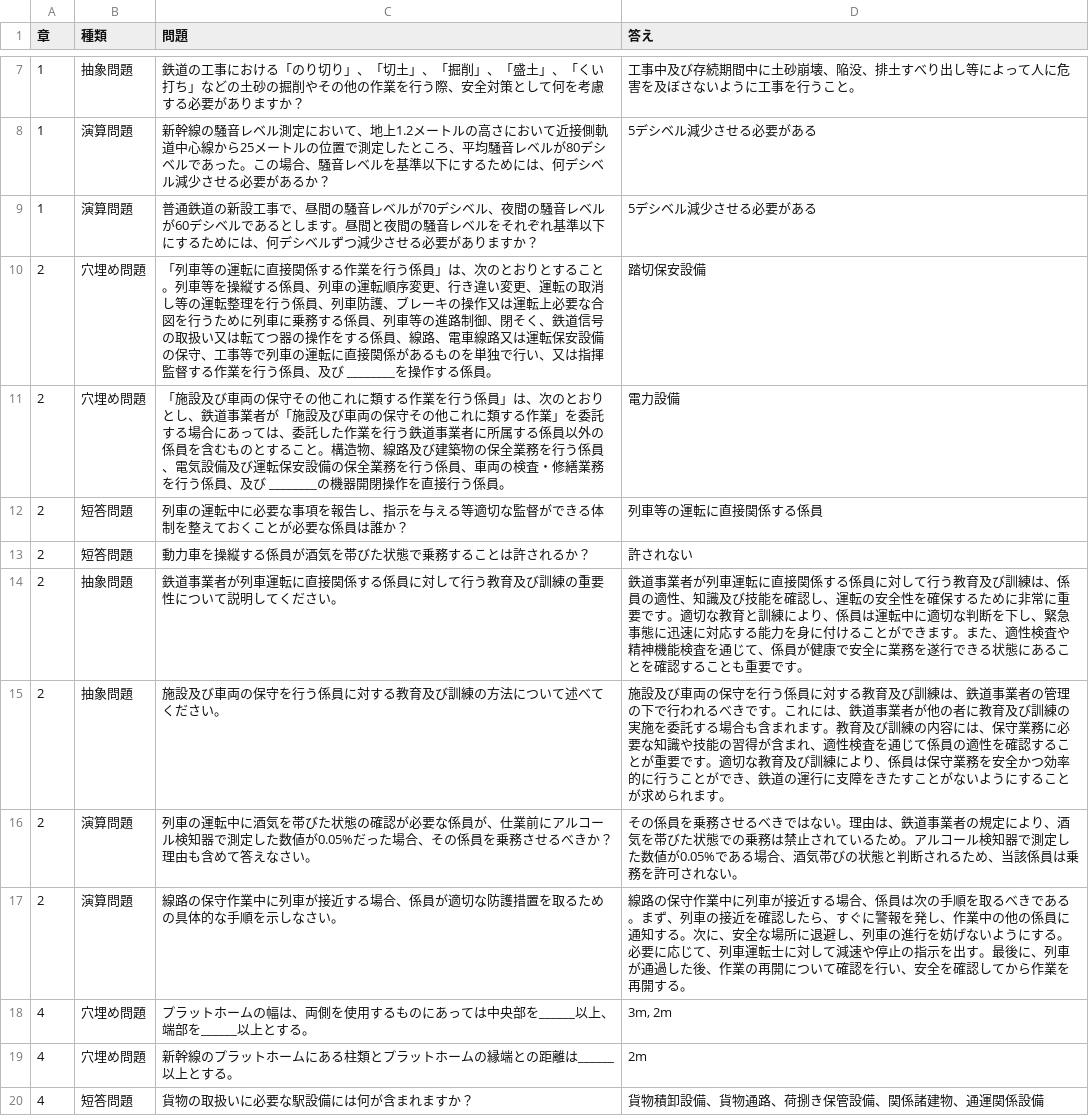
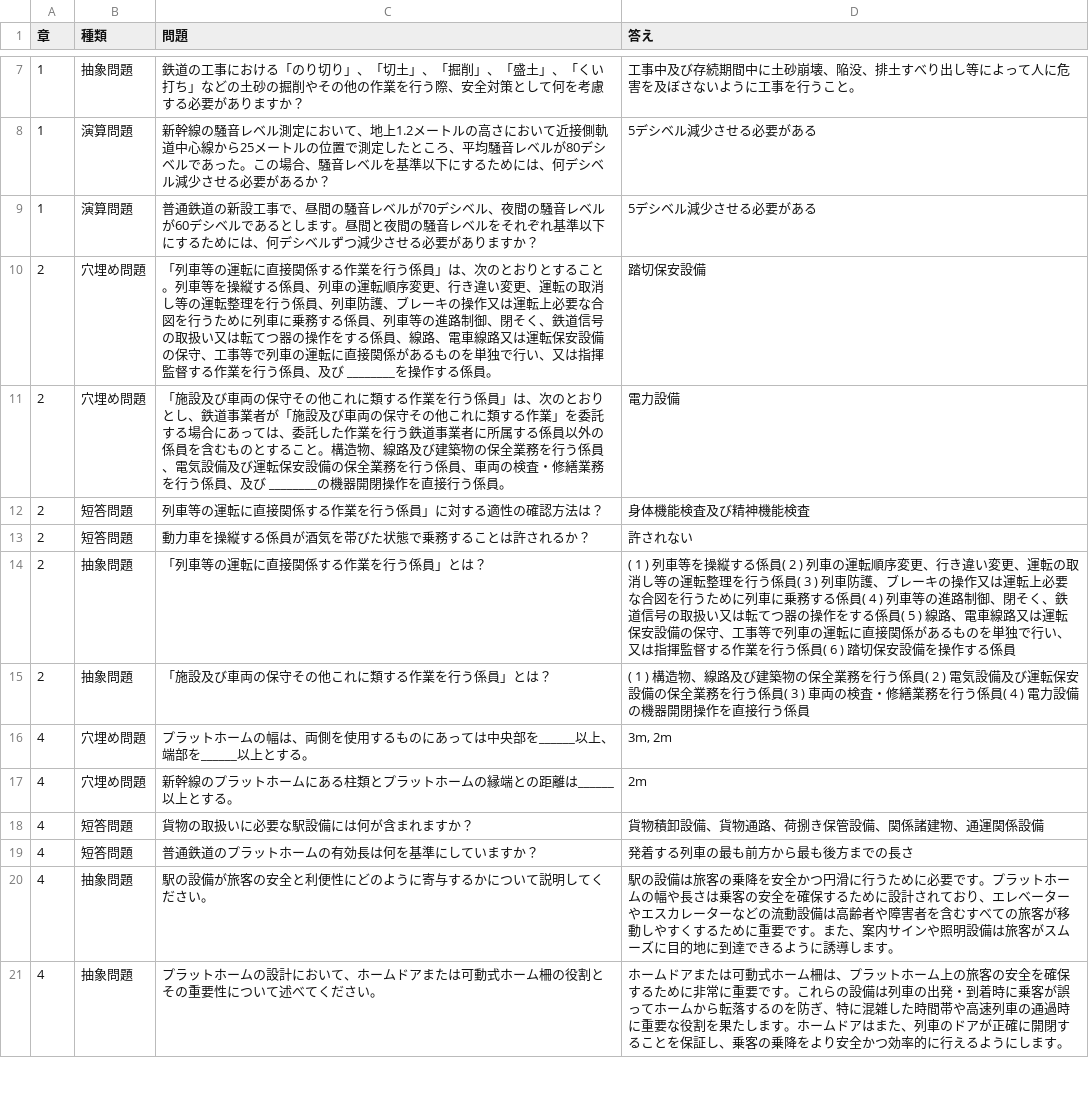
Before and after one commit to rakawanegan/pbl-railway-knowledge-system, a CSV file: data/Question.csv, drawn as a sheet; only a part is shown, gaps mark what is left out; the shorter side is filled out with more unchanged rows.

Commit message:
fix question

```diff
--- a/data/Question.csv
+++ b/data/Question.csv
@@ -11,8 +11,6 @@
 2,穴埋め問題,「施設及び車両の保守その他これに類する作業を行う係員」は、次のとおりとし、鉄道事業者が「施設及び車両の保守その他これに類する作業」を委託する場合にあっては、委託した作業を行う鉄道事業者に所属する係員以外の係員を含むものとすること。構造物、線路及び建築物の保全業務を行う係員、電気設備及び運転保安設備の保全業務を行う係員、車両の検査・修繕業務を行う係員、及び ________の機器開閉操作を直接行う係員。,電力設備
-2,短答問題,列車の運転中に必要な事項を報告し、指示を与える等適切な監督ができる体制を整えておくことが必要な係員は誰か？,列車等の運転に直接関係する係員
+2,短答問題,列車等の運転に直接関係する作業を行う係員」に対する適性の確認方法は？,身体機能検査及び精神機能検査
 2,短答問題,動力車を操縦する係員が酒気を帯びた状態で乗務することは許されるか？,許されない
-2,抽象問題,鉄道事業者が列車運転に直接関係する係員に対して行う教育及び訓練の重要性について説明してください。,鉄道事業者が列車運転に直接関係する係員に対して行う教育及び訓練は、係員の適性、知識及び技能を確認し、運転の安全性を確保するために非常に重要です。適切な教育と訓練により、係員は運転中に適切な判断を下し、緊急事態に迅速に対応する能力を身に付けることができます。また、適性検査や精神機能検査を通じて、係員が健康で安全に業務を遂行できる状態にあることを確認することも重要です。
-2,抽象問題,施設及び車両の保守を行う係員に対する教育及び訓練の方法について述べてください。,施設及び車両の保守を行う係員に対する教育及び訓練は、鉄道事業者の管理の下で行われるべきです。これには、鉄道事業者が他の者に教育及び訓練の実施を委託する場合も含まれます。教育及び訓練の内容には、保守業務に必要な知識や技能の習得が含まれ、適性検査を通じて係員の適性を確認することが重要です。適切な教育及び訓練により、係員は保守業務を安全かつ効率的に行うことができ、鉄道の運行に支障をきたすことがないようにすることが求められます。
-2,演算問題,列車の運転中に酒気を帯びた状態の確認が必要な係員が、仕業前にアルコール検知器で測定した数値が0.05%だった場合、その係員を乗務させるべきか？理由も含めて答えなさい。,その係員を乗務させるべきではない。理由は、鉄道事業者の規定により、酒気を帯びた状態での乗務は禁止されているため。アルコール検知器で測定した数値が0.05%である場合、酒気帯びの状態と判断されるため、当該係員は乗務を許可されない。
-2,演算問題,線路の保守作業中に列車が接近する場合、係員が適切な防護措置を取るための具体的な手順を示しなさい。,線路の保守作業中に列車が接近する場合、係員は次の手順を取るべきである。まず、列車の接近を確認したら、すぐに警報を発し、作業中の他の係員に通知する。次に、安全な場所に退避し、列車の進行を妨げないようにする。必要に応じて、列車運転士に対して減速や停止の指示を出す。最後に、列車が通過した後、作業の再開について確認を行い、安全を確認してから作業を再開する。
+2,抽象問題,「列車等の運転に直接関係する作業を行う係員」とは？,( 1 ) 列車等を操縦する係員( 2 ) 列車の運転順序変更、行き違い変更、運転の取消し等の運転整理を行う係員( 3 ) 列車防護、ブレーキの操作又は運転上必要な合図を行うために列車に乗務する係員( 4 ) 列車等の進路制御、閉そく、鉄道信号の取扱い又は転てつ器の操作をする係員( 5 ) 線路、電車線路又は運転保安設備の保守、工事等で列車の運転に直接関係があるものを単独で行い、又は指揮監督する作業を行う係員( 6 ) 踏切保安設備を操作する係員
+2,抽象問題,「施設及び車両の保守その他これに類する作業を行う係員」とは？,( 1 ) 構造物、線路及び建築物の保全業務を行う係員( 2 ) 電気設備及び運転保安設備の保全業務を行う係員( 3 ) 車両の検査・修繕業務を行う係員( 4 ) 電力設備の機器開閉操作を直接行う係員
 4,穴埋め問題,プラットホームの幅は、両側を使用するものにあっては中央部を______以上、端部を______以上とする。,"3m, 2m"
```
